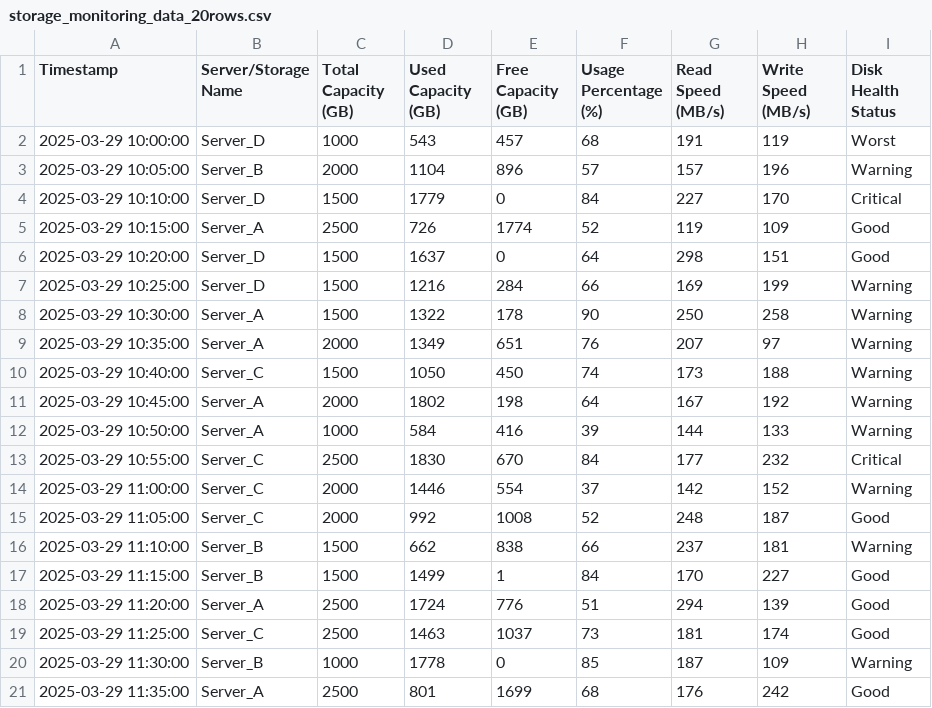
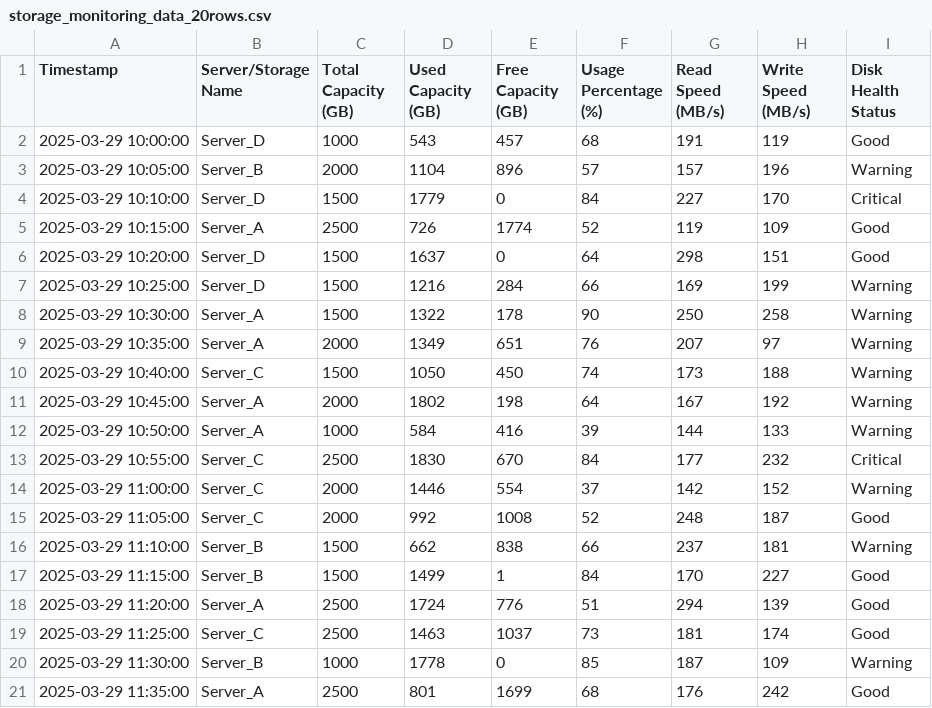
Before and after one commit to pmukul61/JSON_Sample, a CSV file: storage_monitoring_data_20rows.csv, drawn as a sheet.

Commit message:
Updated Disk Health Status at row 0

```diff
--- a/storage_monitoring_data_20rows.csv
+++ b/storage_monitoring_data_20rows.csv
@@ -1,3 +1,3 @@
 Timestamp,Server/Storage Name,Total Capacity (GB),Used Capacity (GB),Free Capacity (GB),Usage Percentage (%),Read Speed (MB/s),Write Speed (MB/s),Disk Health Status
-2025-03-29 10:00:00,Server_D,1000,543,457,68,191,119,Worst
+2025-03-29 10:00:00,Server_D,1000,543,457,68,191,119,Good
 2025-03-29 10:05:00,Server_B,2000,1104,896,57,157,196,Warning
```
